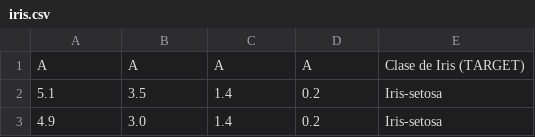
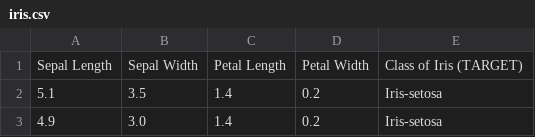
Before and after one commit to OscarQuintero/act-5-6-k-nearest-neighbor, a CSV file: iris.csv, drawn as a sheet; only a part is shown; removed rows and columns are numbered as before the commit, all else as after; the diff names each change by its address in the sheet, - before the commit and + after, or states it on an @@ line.

Commit message:
Actualización de los encabezados del CSV

```diff
--- a/iris.csv
+++ b/iris.csv
-row 1: A | A | A | A | Clase de Iris (TARGET)
+row 1: Sepal Length | Sepal Width | Petal Length | Petal Width | Class of Iris (TARGET)
```
